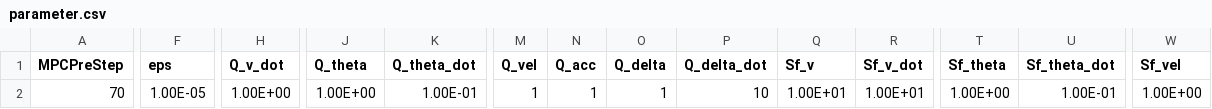
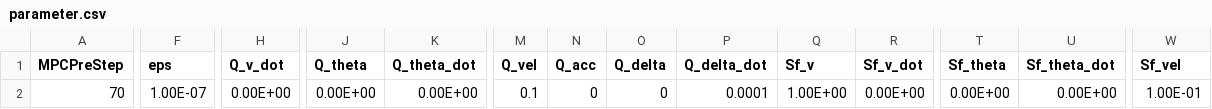
Before and after one commit to YusukeOi97/VehicleControlSim, a CSV file: Common/Prm_Setting/parameter.csv, drawn as a sheet; only a part is shown, gaps mark what is left out; the diff covers the shown part only; the diff names each change by its address in the sheet, - before the commit and + after, or states it on an @@ line.

Commit message:
commit

```diff
--- a/Common/Prm_Setting/parameter.csv
+++ b/Common/Prm_Setting/parameter.csv
-F2 (eps): 1.00E-05
+F2 (eps): 1.00E-07
-H2 (Q_v_dot): 1.00E+00
+H2 (Q_v_dot): 0.00E+00
-J2 (Q_theta): 1.00E+00
+J2 (Q_theta): 0.00E+00
-K2 (Q_theta_dot): 1.00E-01
+K2 (Q_theta_dot): 0.00E+00
-M2 (Q_vel): 1
+M2 (Q_vel): 0.1
-N2 (Q_acc): 1
+N2 (Q_acc): 0
-O2 (Q_delta): 1
+O2 (Q_delta): 0
-P2 (Q_delta_dot): 10
+P2 (Q_delta_dot): 0.0001
-Q2 (Sf_v): 1.00E+01
+Q2 (Sf_v): 1.00E+00
-R2 (Sf_v_dot): 1.00E+01
+R2 (Sf_v_dot): 0.00E+00
-T2 (Sf_theta): 1.00E+00
+T2 (Sf_theta): 0.00E+00
-U2 (Sf_theta_dot): 1.00E-01
+U2 (Sf_theta_dot): 0.00E+00
-W2 (Sf_vel): 1.00E+00
+W2 (Sf_vel): 1.00E-01
```
Also changed, not shown: 3 edited cells elsewhere in this file.
